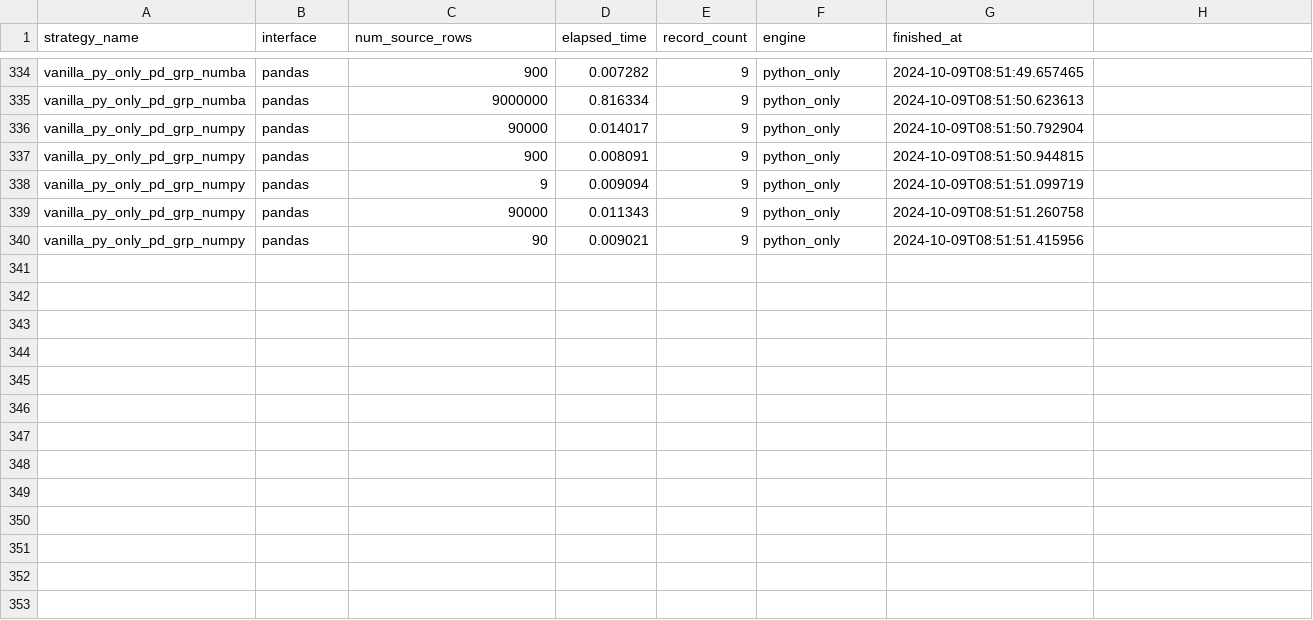
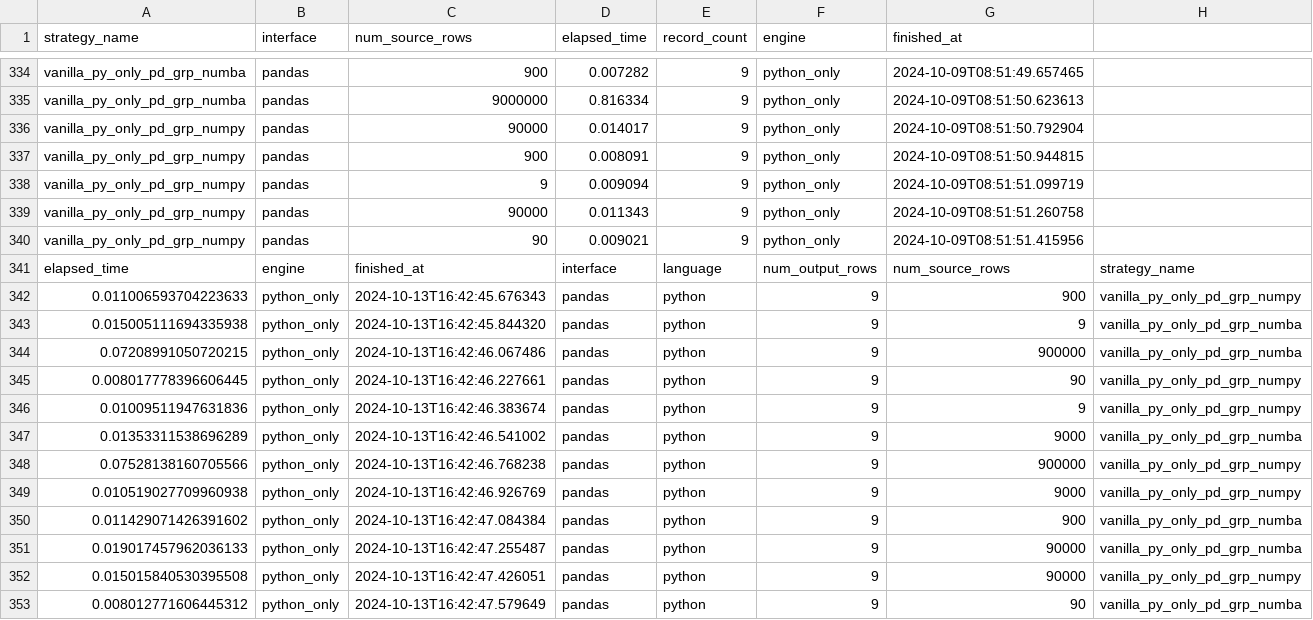
Before and after one commit to StevenDavisTechNotes/SparkAggregationMethods, a CSV file: SparkAggMethods_Python/results/vanilla_python_only_runs.csv, drawn as a sheet; only a part is shown, gaps mark what is left out.

```diff
--- a/SparkAggMethods_Python/results/vanilla_python_only_runs.csv
+++ b/SparkAggMethods_Python/results/vanilla_python_only_runs.csv
@@ -340 +340,14 @@ vanilla_py_only_pd_grp_numpy,pandas,90000,0.011343,9,python_only,2024-10-09T08:5
 vanilla_py_only_pd_grp_numpy,pandas,90,0.009021,9,python_only,2024-10-09T08:51:51.415956,
+ elapsed_time,engine,finished_at,interface,language,num_output_rows,num_source_rows,strategy_name,
+0.011006593704223633,python_only,2024-10-13T16:42:45.676343,pandas,python,9,900,vanilla_py_only_pd_grp_numpy,
+0.015005111694335938,python_only,2024-10-13T16:42:45.844320,pandas,python,9,9,vanilla_py_only_pd_grp_numba,
+0.07208991050720215,python_only,2024-10-13T16:42:46.067486,pandas,python,9,900000,vanilla_py_only_pd_grp_numba,
+0.008017778396606445,python_only,2024-10-13T16:42:46.227661,pandas,python,9,90,vanilla_py_only_pd_grp_numpy,
+0.01009511947631836,python_only,2024-10-13T16:42:46.383674,pandas,python,9,9,vanilla_py_only_pd_grp_numpy,
+0.01353311538696289,python_only,2024-10-13T16:42:46.541002,pandas,python,9,9000,vanilla_py_only_pd_grp_numba,
+0.07528138160705566,python_only,2024-10-13T16:42:46.768238,pandas,python,9,900000,vanilla_py_only_pd_grp_numpy,
+0.010519027709960938,python_only,2024-10-13T16:42:46.926769,pandas,python,9,9000,vanilla_py_only_pd_grp_numpy,
+0.011429071426391602,python_only,2024-10-13T16:42:47.084384,pandas,python,9,900,vanilla_py_only_pd_grp_numba,
+0.019017457962036133,python_only,2024-10-13T16:42:47.255487,pandas,python,9,90000,vanilla_py_only_pd_grp_numba,
+0.015015840530395508,python_only,2024-10-13T16:42:47.426051,pandas,python,9,90000,vanilla_py_only_pd_grp_numpy,
+0.008012771606445312,python_only,2024-10-13T16:42:47.579649,pandas,python,9,90,vanilla_py_only_pd_grp_numba,
```
Also changed, not shown: SparkAggMethods_Python/results/bi_level_pyspark_runs.csv, SparkAggMethods_Python/results/vanilla_dask_runs.csv, 54 other files.
